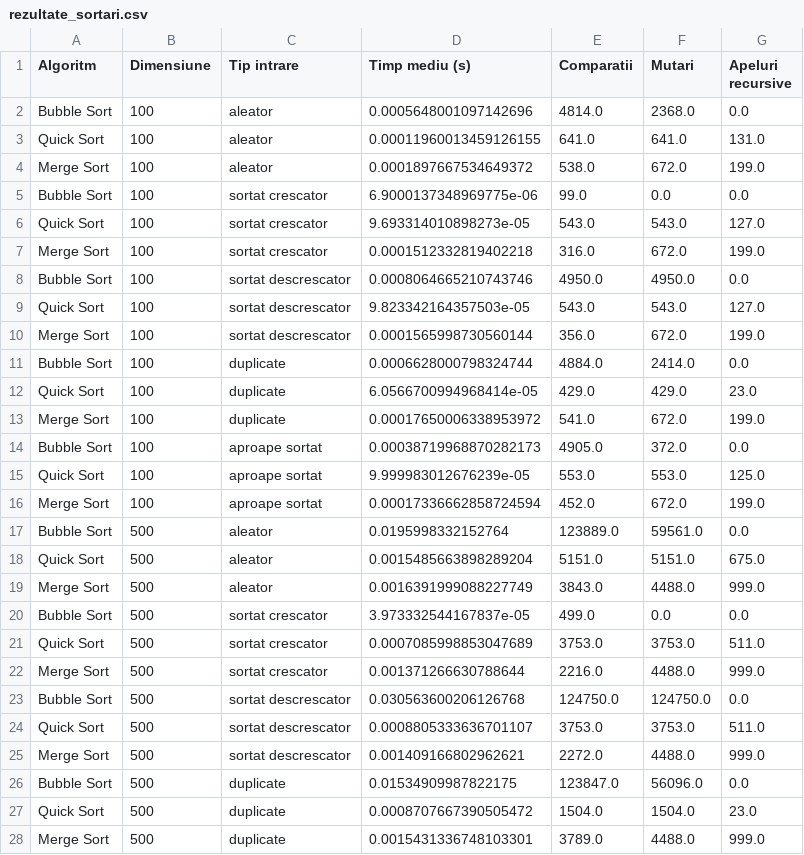
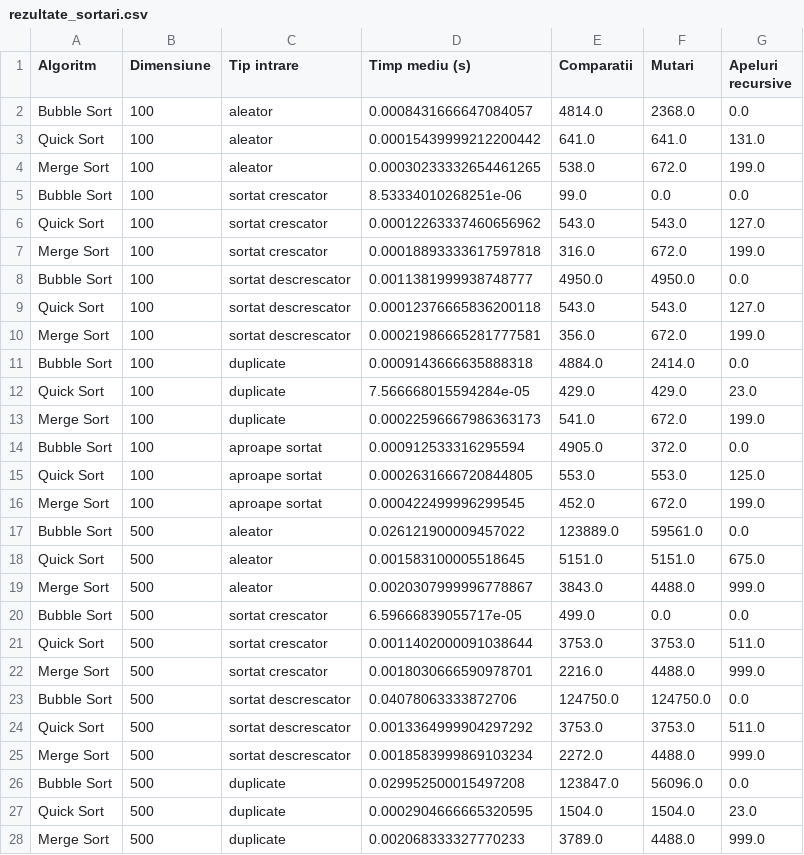
Before and after one commit to BIT250/AFSD-Bogdan-Teglas, a CSV file: rezultate_sortari.csv, drawn as a sheet; only a part is shown; the diff covers the shown part only.

```diff
--- a/rezultate_sortari.csv
+++ b/rezultate_sortari.csv
@@ -1,28 +1,28 @@
 Algoritm,Dimensiune,Tip intrare,Timp mediu (s),Comparatii,Mutari,Apeluri recursive
-Bubble Sort,100,aleator,0.0005648001097142696,4814.0,2368.0,0.0
-Quick Sort,100,aleator,0.00011960013459126155,641.0,641.0,131.0
-Merge Sort,100,aleator,0.0001897667534649372,538.0,672.0,199.0
-Bubble Sort,100,sortat crescator,6.9000137348969775e-06,99.0,0.0,0.0
-Quick Sort,100,sortat crescator,9.693314010898273e-05,543.0,543.0,127.0
-Merge Sort,100,sortat crescator,0.0001512332819402218,316.0,672.0,199.0
-Bubble Sort,100,sortat descrescator,0.0008064665210743746,4950.0,4950.0,0.0
-Quick Sort,100,sortat descrescator,9.823342164357503e-05,543.0,543.0,127.0
-Merge Sort,100,sortat descrescator,0.0001565998730560144,356.0,672.0,199.0
-Bubble Sort,100,duplicate,0.0006628000798324744,4884.0,2414.0,0.0
-Quick Sort,100,duplicate,6.0566700994968414e-05,429.0,429.0,23.0
-Merge Sort,100,duplicate,0.00017650006338953972,541.0,672.0,199.0
-Bubble Sort,100,aproape sortat,0.00038719968870282173,4905.0,372.0,0.0
-Quick Sort,100,aproape sortat,9.999983012676239e-05,553.0,553.0,125.0
-Merge Sort,100,aproape sortat,0.00017336662858724594,452.0,672.0,199.0
-Bubble Sort,500,aleator,0.0195998332152764,123889.0,59561.0,0.0
-Quick Sort,500,aleator,0.0015485663898289204,5151.0,5151.0,675.0
-Merge Sort,500,aleator,0.0016391999088227749,3843.0,4488.0,999.0
-Bubble Sort,500,sortat crescator,3.973332544167837e-05,499.0,0.0,0.0
-Quick Sort,500,sortat crescator,0.0007085998853047689,3753.0,3753.0,511.0
-Merge Sort,500,sortat crescator,0.001371266630788644,2216.0,4488.0,999.0
-Bubble Sort,500,sortat descrescator,0.030563600206126768,124750.0,124750.0,0.0
-Quick Sort,500,sortat descrescator,0.0008805333636701107,3753.0,3753.0,511.0
-Merge Sort,500,sortat descrescator,0.001409166802962621,2272.0,4488.0,999.0
-Bubble Sort,500,duplicate,0.01534909987822175,123847.0,56096.0,0.0
-Quick Sort,500,duplicate,0.0008707667390505472,1504.0,1504.0,23.0
-Merge Sort,500,duplicate,0.0015431336748103301,3789.0,4488.0,999.0
+Bubble Sort,100,aleator,0.0008431666647084057,4814.0,2368.0,0.0
+Quick Sort,100,aleator,0.00015439999212200442,641.0,641.0,131.0
+Merge Sort,100,aleator,0.00030233332654461265,538.0,672.0,199.0
+Bubble Sort,100,sortat crescator,8.53334010268251e-06,99.0,0.0,0.0
+Quick Sort,100,sortat crescator,0.00012263337460656962,543.0,543.0,127.0
+Merge Sort,100,sortat crescator,0.00018893333617597818,316.0,672.0,199.0
+Bubble Sort,100,sortat descrescator,0.0011381999938748777,4950.0,4950.0,0.0
+Quick Sort,100,sortat descrescator,0.00012376665836200118,543.0,543.0,127.0
+Merge Sort,100,sortat descrescator,0.00021986665281777581,356.0,672.0,199.0
+Bubble Sort,100,duplicate,0.0009143666635888318,4884.0,2414.0,0.0
+Quick Sort,100,duplicate,7.566668015594284e-05,429.0,429.0,23.0
+Merge Sort,100,duplicate,0.00022596667986363173,541.0,672.0,199.0
+Bubble Sort,100,aproape sortat,0.000912533316295594,4905.0,372.0,0.0
+Quick Sort,100,aproape sortat,0.0002631666720844805,553.0,553.0,125.0
+Merge Sort,100,aproape sortat,0.000422499996299545,452.0,672.0,199.0
+Bubble Sort,500,aleator,0.026121900009457022,123889.0,59561.0,0.0
+Quick Sort,500,aleator,0.001583100005518645,5151.0,5151.0,675.0
+Merge Sort,500,aleator,0.0020307999996778867,3843.0,4488.0,999.0
+Bubble Sort,500,sortat crescator,6.59666839055717e-05,499.0,0.0,0.0
+Quick Sort,500,sortat crescator,0.0011402000091038644,3753.0,3753.0,511.0
+Merge Sort,500,sortat crescator,0.0018030666590978701,2216.0,4488.0,999.0
+Bubble Sort,500,sortat descrescator,0.04078063333872706,124750.0,124750.0,0.0
+Quick Sort,500,sortat descrescator,0.0013364999904297292,3753.0,3753.0,511.0
+Merge Sort,500,sortat descrescator,0.0018583999869103234,2272.0,4488.0,999.0
+Bubble Sort,500,duplicate,0.029952500015497208,123847.0,56096.0,0.0
+Quick Sort,500,duplicate,0.0002904666665320595,1504.0,1504.0,23.0
+Merge Sort,500,duplicate,0.002068333327770233,3789.0,4488.0,999.0
```
Also changed, not shown: 48 edited cells elsewhere in this file, 3 other files.
